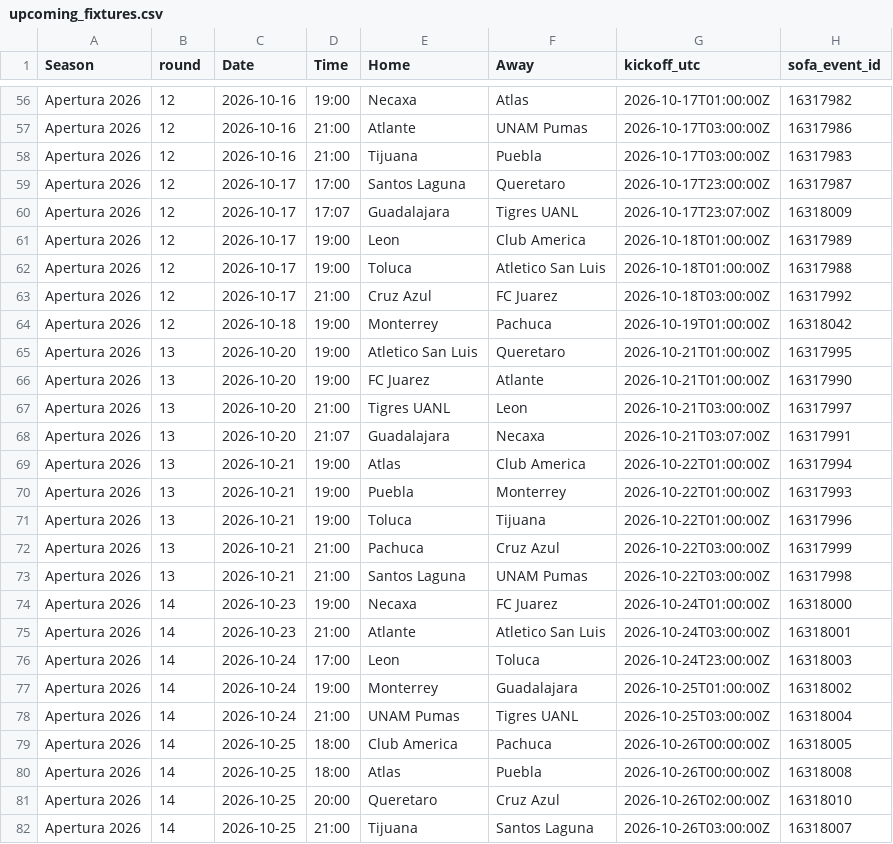
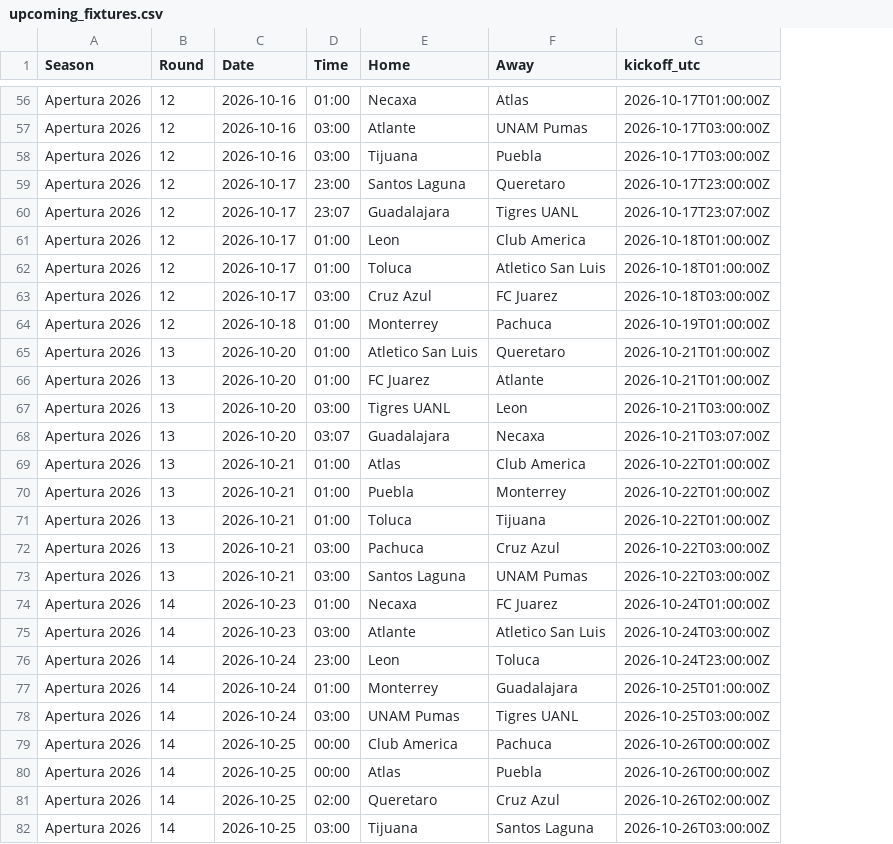
Before and after one commit to jiajun-builds/betmodel, a CSV file: data/ligamx/upcoming_fixtures.csv, drawn as a sheet; only a part is shown, gaps mark what is left out; the diff covers the shown part only; the diff names each change by its address in the sheet, - before the commit and + after, or states it on an @@ line.

```diff
--- a/data/ligamx/upcoming_fixtures.csv
+++ b/data/ligamx/upcoming_fixtures.csv
-column H (sofa_event_id), rows 56-82: 16317982 | 16317986 | 16317983 | 16317987 | 16318009 | 16317989 | 16317988 | 16317992 | 16318042 | 16317995 | 16317990 | 16317997 | 16317991 | 16317994 | 16317993 | 16317996 | 16317999 | 16317998 | 16318000 | 16318001 | 16318003 | 16318002 | 16318004 | 16318005 | 16318008 | 16318010 | 16318007
-B1: round
+B1: Round
-D56 (Time): 19:00
+D56 (Time): 01:00
-D57:D58 (Time): 21:00
+D57:D58 (Time): 03:00
-D59 (Time): 17:00
+D59 (Time): 23:00
-D60 (Time): 17:07
+D60 (Time): 23:07
-D61:D62 (Time): 19:00
+D61:D62 (Time): 01:00
-D63 (Time): 21:00
+D63 (Time): 03:00
-D64:D66 (Time): 19:00
+D64:D66 (Time): 01:00
-D67 (Time): 21:00
+D67 (Time): 03:00
-D68 (Time): 21:07
+D68 (Time): 03:07
-D69:D71 (Time): 19:00
+D69:D71 (Time): 01:00
-D72:D73 (Time): 21:00
+D72:D73 (Time): 03:00
-D74 (Time): 19:00
+D74 (Time): 01:00
-D75 (Time): 21:00
+D75 (Time): 03:00
-D76 (Time): 17:00
+D76 (Time): 23:00
-D77 (Time): 19:00
+D77 (Time): 01:00
-D78 (Time): 21:00
+D78 (Time): 03:00
-D79:D80 (Time): 18:00
+D79:D80 (Time): 00:00
-D81 (Time): 20:00
+D81 (Time): 02:00
-D82 (Time): 21:00
+D82 (Time): 03:00
```
Also changed, not shown: 82 edited cells elsewhere in this file, data/csl/matches.csv, data/csl/upcoming_fixtures.csv, 11 other files.
